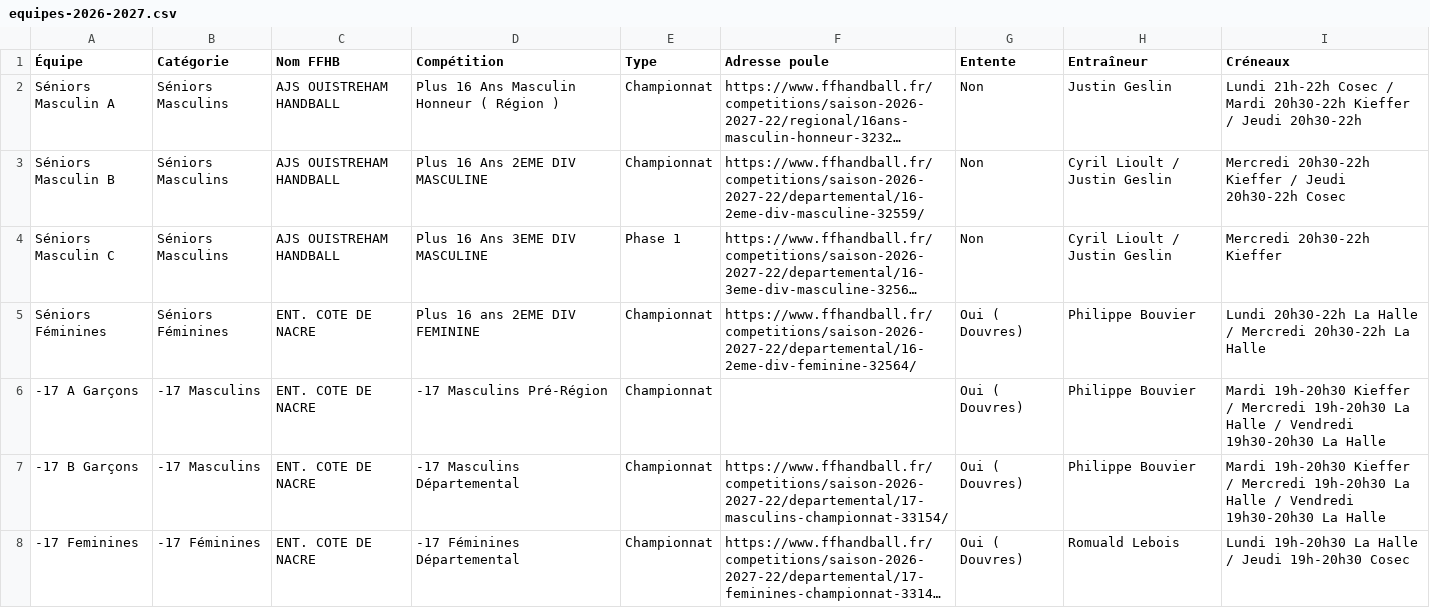
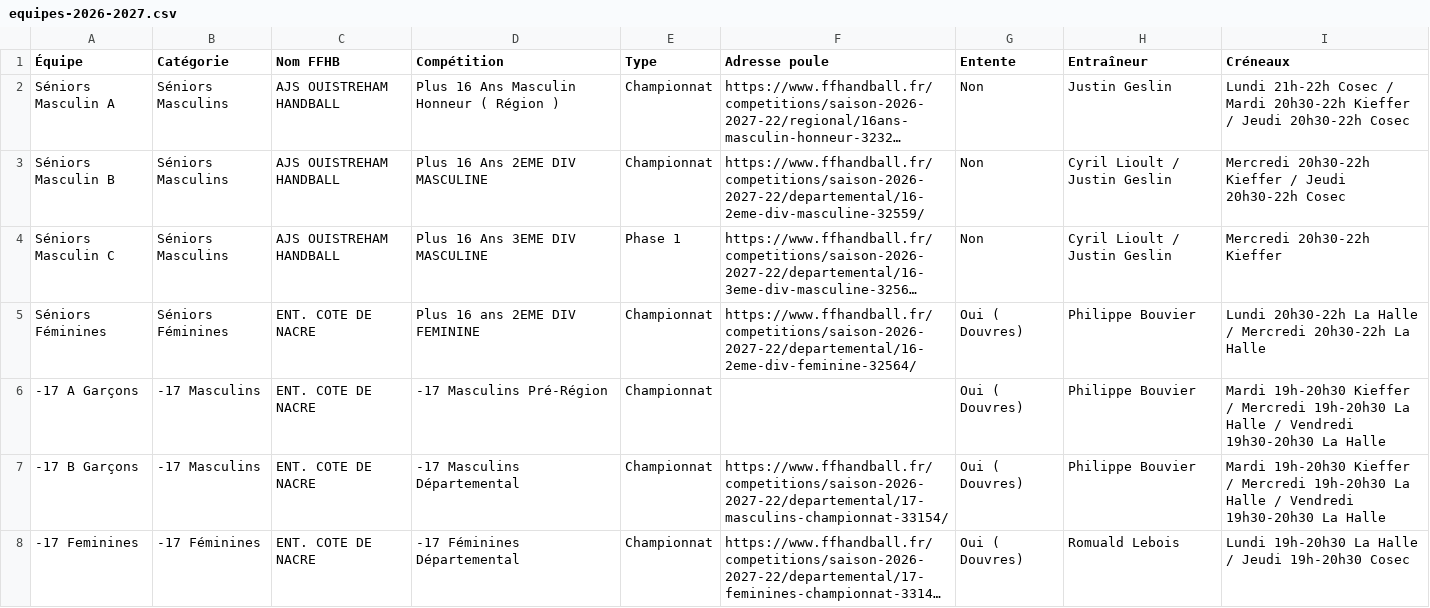
Before and after one commit to Valent1n2-alcAla/ajso-handball-api, a CSV file: docs/equipes-2026-2027.csv, drawn as a sheet; only a part is shown; long unchanged cells end in …; the diff names each change by its address in the sheet, - before the commit and + after, or states it on an @@ line.

```diff
--- a/docs/equipes-2026-2027.csv
+++ b/docs/equipes-2026-2027.csv
-I2 (Créneaux): …Jeudi 20h30-22h
+I2 (Créneaux): …Jeudi 20h30-22h Cosec
```
Also changed, not shown: 1 other file.
